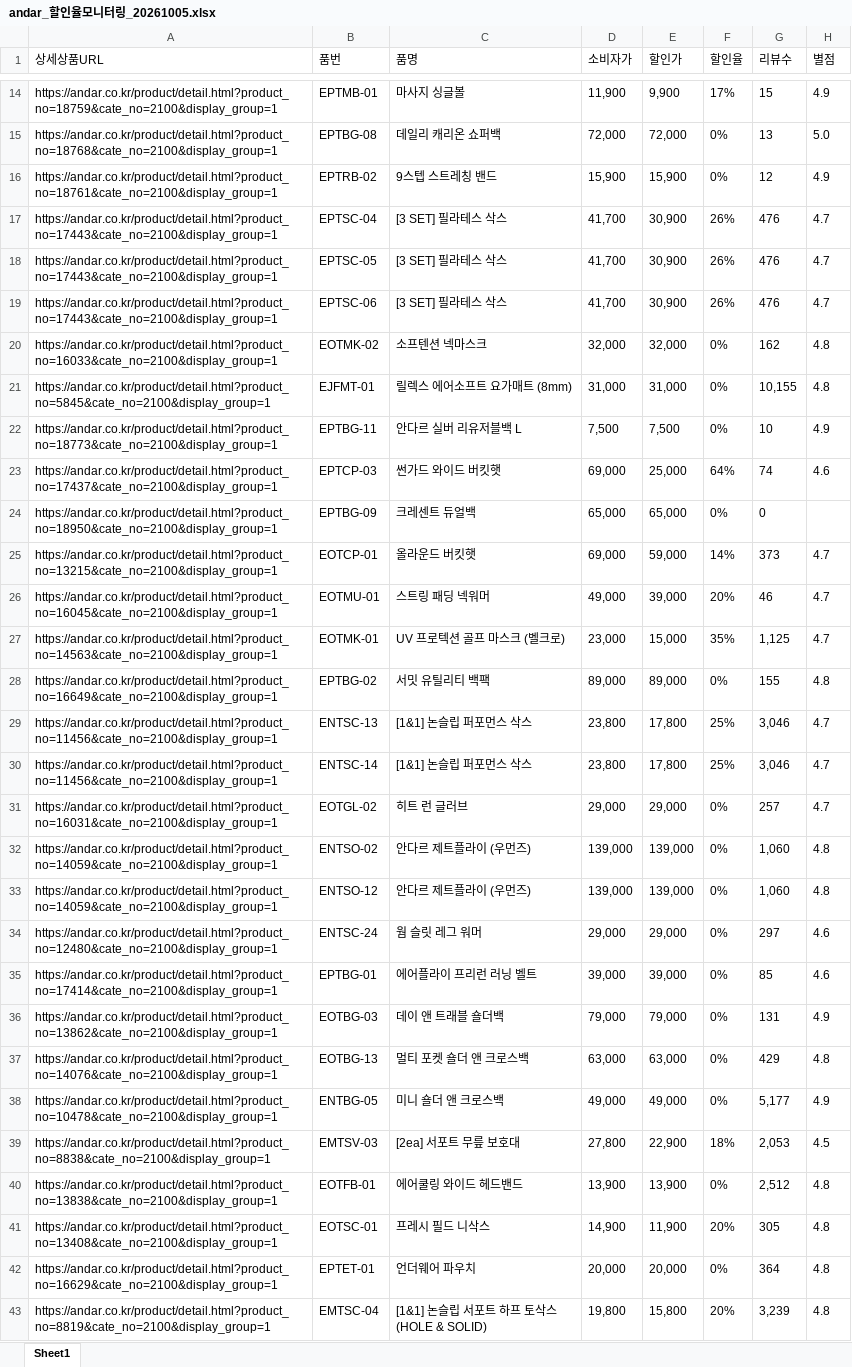
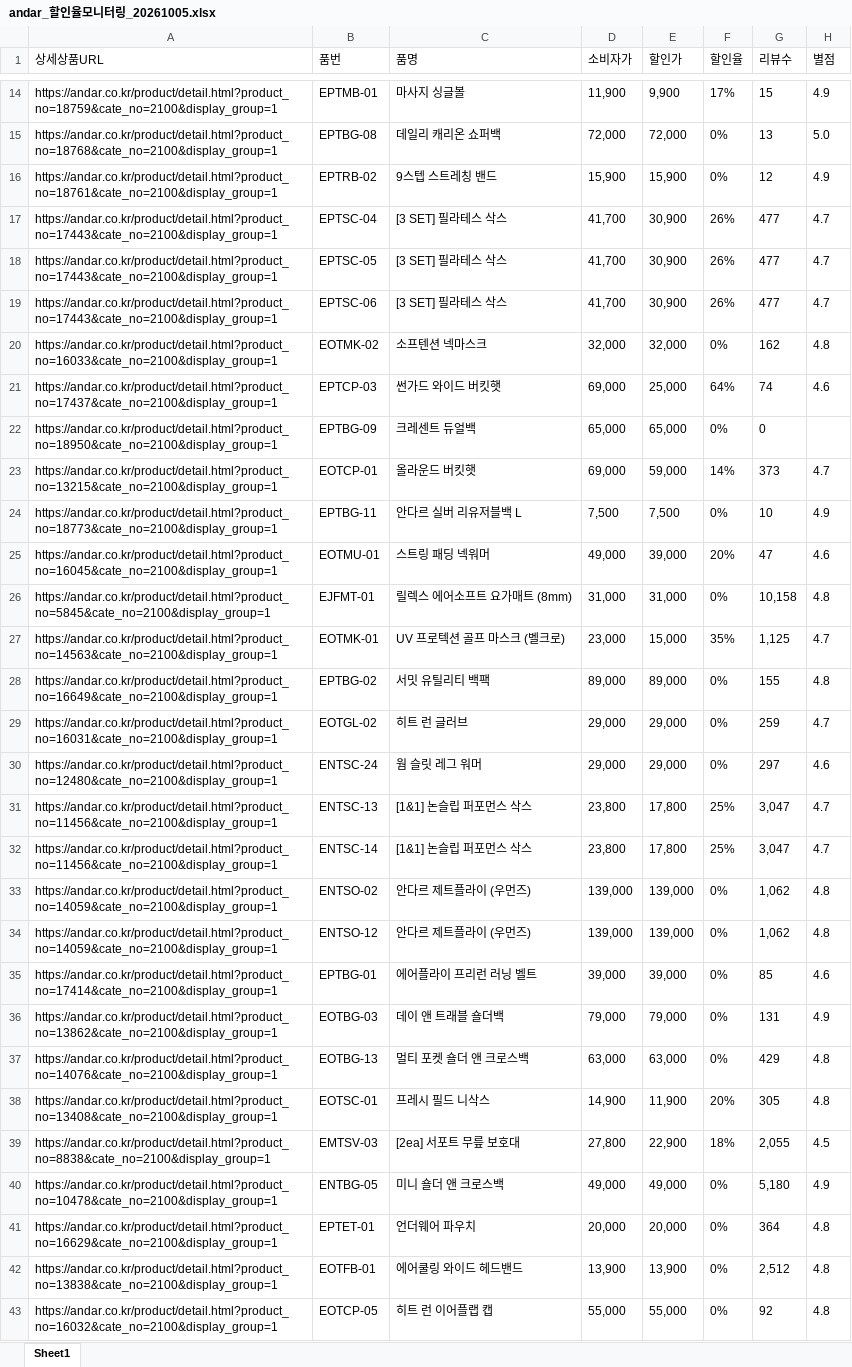
Before and after one commit to yupee-pretty/andar-scrape, an Excel workbook: results/andar_할인율모니터링_20261005.xlsx, sheet Sheet1, drawn as a sheet; only a part is shown, gaps mark what is left out; the shorter side is filled out with more unchanged rows; values as stored, in another font and other column widths than the file's, no borders; removed rows and columns are numbered as before the commit, all else as after; the diff covers the shown part only; the diff names each change by its address in the sheet, - before the commit and + after, or states it on an @@ line.

```diff
--- a/results/andar_할인율모니터링_20261005.xlsx (sheet Sheet1)
+++ b/results/andar_할인율모니터링_20261005.xlsx (sheet Sheet1)
-G17:G19 (리뷰수): 476
+G17:G19 (리뷰수): 477
-row 21: https://andar.co.kr/product/detail.html?product_no=5845&cate_no=2100&display_group=1 | EJFMT-01 | 릴렉스 에어소프트 요가매트 (8mm) | 31,000 | 31,000 | 0% | 10,155 | 4.8
@@ row 22 moved to row 24: https://andar.co.kr/product/detail.html?… @@
-G25 (리뷰수): 46
+G25 (리뷰수): 47
-H25 (별점): 4.7
+H25 (별점): 4.6
+row 26: https://andar.co.kr/product/detail.html?product_no=5845&cate_no=2100&display_group=1 | EJFMT-01 | 릴렉스 에어소프트 요가매트 (8mm) | 31,000 | 31,000 | 0% | 10,158 | 4.8
-row 29: https://andar.co.kr/product/detail.html?product_no=11456&cate_no=2100&display_group=1 | ENTSC-13 | [1&1] 논슬립 퍼포먼스 삭스 | 23,800 | 17,800 | 25% | 3,046 | 4.7
-row 30: https://andar.co.kr/product/detail.html?product_no=11456&cate_no=2100&display_group=1 | ENTSC-14 | [1&1] 논슬립 퍼포먼스 삭스 | 23,800 | 17,800 | 25% | 3,046 | 4.7
-G29 (리뷰수): 257
+G29 (리뷰수): 259
-row 32: https://andar.co.kr/product/detail.html?product_no=14059&cate_no=2100&display_group=1 | ENTSO-02 | 안다르 제트플라이 (우먼즈) | 139,000 | 139,000 | 0% | 1,060 | 4.8
-row 33: https://andar.co.kr/product/detail.html?product_no=14059&cate_no=2100&display_group=1 | ENTSO-12 | 안다르 제트플라이 (우먼즈) | 139,000 | 139,000 | 0% | 1,060 | 4.8
+row 31: https://andar.co.kr/product/detail.html?product_no=11456&cate_no=2100&display_group=1 | ENTSC-13 | [1&1] 논슬립 퍼포먼스 삭스 | 23,800 | 17,800 | 25% | 3,047 | 4.7
+row 32: https://andar.co.kr/product/detail.html?product_no=11456&cate_no=2100&display_group=1 | ENTSC-14 | [1&1] 논슬립 퍼포먼스 삭스 | 23,800 | 17,800 | 25% | 3,047 | 4.7
+row 33: https://andar.co.kr/product/detail.html?product_no=14059&cate_no=2100&display_group=1 | ENTSO-02 | 안다르 제트플라이 (우먼즈) | 139,000 | 139,000 | 0% | 1,062 | 4.8
+row 34: https://andar.co.kr/product/detail.html?product_no=14059&cate_no=2100&display_group=1 | ENTSO-12 | 안다르 제트플라이 (우먼즈) | 139,000 | 139,000 | 0% | 1,062 | 4.8
-row 38: https://andar.co.kr/product/detail.html?product_no=10478&cate_no=2100&display_group=1 | ENTBG-05 | 미니 숄더 앤 크로스백 | 49,000 | 49,000 | 0% | 5,177 | 4.9
@@ row 41 moved to row 38: https://andar.co.kr/product/detail.html?… @@
-G39 (리뷰수): 2,053
+G39 (리뷰수): 2,055
+row 40: https://andar.co.kr/product/detail.html?product_no=10478&cate_no=2100&display_group=1 | ENTBG-05 | 미니 숄더 앤 크로스백 | 49,000 | 49,000 | 0% | 5,180 | 4.9
@@ row 42 moved to row 41: https://andar.co.kr/product/detail.html?… @@
@@ row 48 moved to row 43: https://andar.co.kr/product/detail.html?… @@
```
Also changed, not shown: 18 added rows, 19 removed rows, 38 moved rows and 20 edited cells elsewhere in this sheet.
